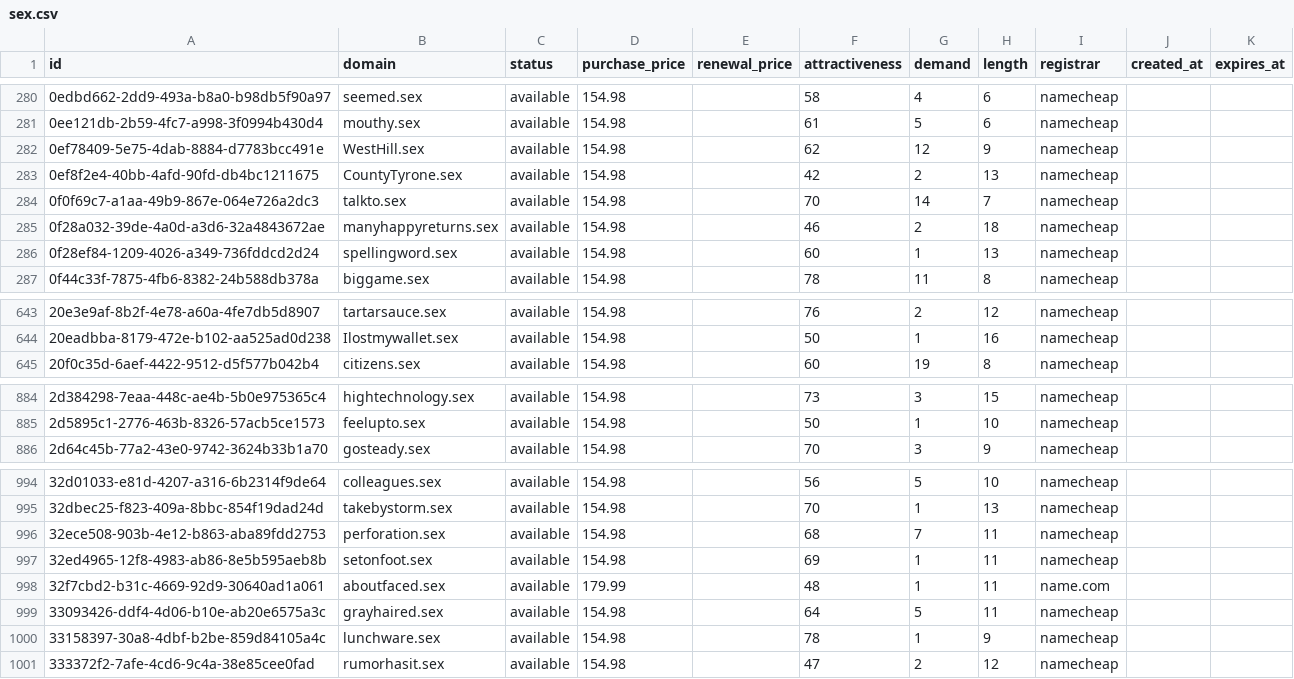
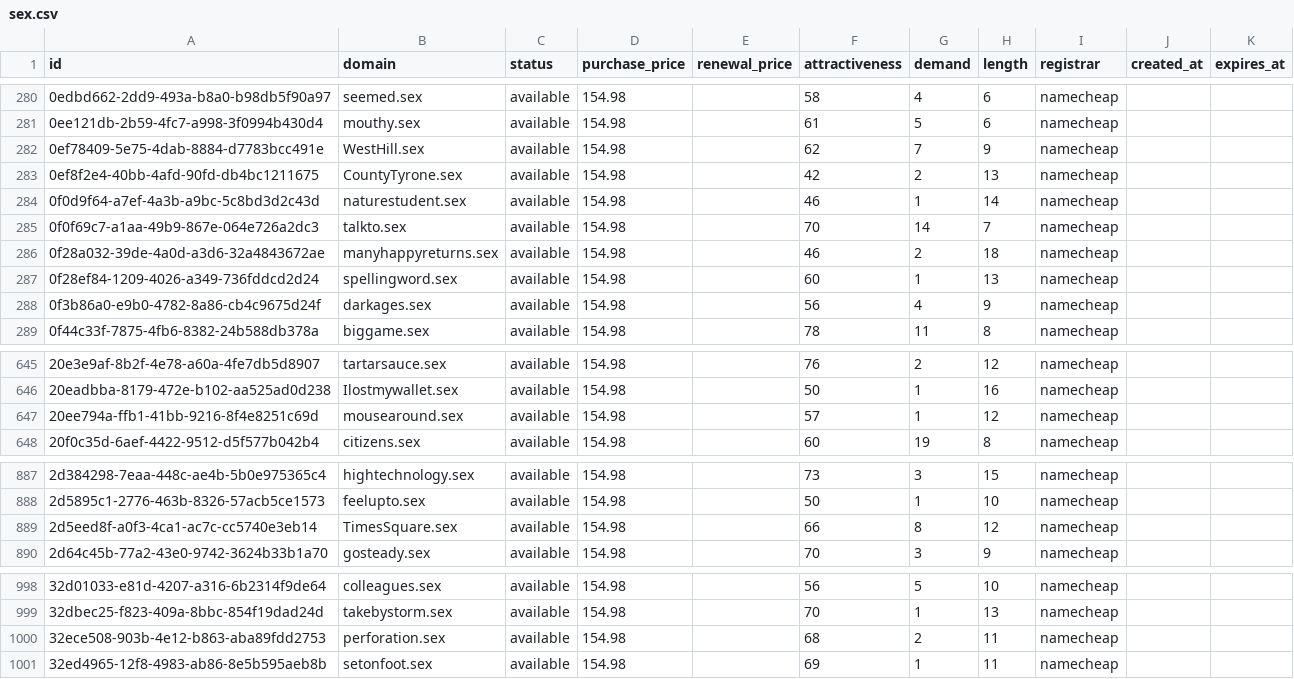
Before and after one commit to UniqueDomains/sex-oneword-domains, a CSV file: sex.csv, drawn as a sheet; only a part is shown, gaps mark what is left out; the diff covers the shown part only.

Commit message:
Domains update

```diff
--- a/sex.csv
+++ b/sex.csv
@@ -281,4 +281,5 @@ id,domain,status,purchase_price,renewal_price,attractiveness,demand,length,regis
 0ee121db-2b59-4fc7-a998-3f0994b430d4,mouthy.sex,available,154.98,,61,5,6,namecheap,,
-0ef78409-5e75-4dab-8884-d7783bcc491e,WestHill.sex,available,154.98,,62,12,9,namecheap,,
+0ef78409-5e75-4dab-8884-d7783bcc491e,WestHill.sex,available,154.98,,62,7,9,namecheap,,
 0ef8f2e4-40bb-4afd-90fd-db4bc1211675,CountyTyrone.sex,available,154.98,,42,2,13,namecheap,,
+0f0d9f64-a7ef-4a3b-a9bc-5c8bd3d2c43d,naturestudent.sex,available,154.98,,46,1,14,namecheap,,
 0f0f69c7-a1aa-49b9-867e-064e726a2dc3,talkto.sex,available,154.98,,70,14,7,namecheap,,
@@ -286,2 +287,3 @@ id,domain,status,purchase_price,renewal_price,attractiveness,demand,length,regis
 0f28ef84-1209-4026-a349-736fddcd2d24,spellingword.sex,available,154.98,,60,1,13,namecheap,,
+0f3b86a0-e9b0-4782-8a86-cb4c9675d24f,darkages.sex,available,154.98,,56,4,9,namecheap,,
 0f44c33f-7875-4fb6-8382-24b588db378a,biggame.sex,available,154.98,,78,11,8,namecheap,,
@@ -644,2 +646,3 @@ id,domain,status,purchase_price,renewal_price,attractiveness,demand,length,regis
 20eadbba-8179-472e-b102-aa525ad0d238,Ilostmywallet.sex,available,154.98,,50,1,16,namecheap,,
+20ee794a-ffb1-41bb-9216-8f4e8251c69d,mousearound.sex,available,154.98,,57,1,12,namecheap,,
 20f0c35d-6aef-4422-9512-d5f577b042b4,citizens.sex,available,154.98,,60,19,8,namecheap,,
@@ -885,2 +888,3 @@ id,domain,status,purchase_price,renewal_price,attractiveness,demand,length,regis
 2d5895c1-2776-463b-8326-57acb5ce1573,feelupto.sex,available,154.98,,50,1,10,namecheap,,
+2d5eed8f-a0f3-4ca1-ac7c-cc5740e3eb14,TimesSquare.sex,available,154.98,,66,8,12,namecheap,,
 2d64c45b-77a2-43e0-9742-3624b33b1a70,gosteady.sex,available,154.98,,70,3,9,namecheap,,
@@ -995,7 +999,3 @@ id,domain,status,purchase_price,renewal_price,attractiveness,demand,length,regis
 32dbec25-f823-409a-8bbc-854f19dad24d,takebystorm.sex,available,154.98,,70,1,13,namecheap,,
-32ece508-903b-4e12-b863-aba89fdd2753,perforation.sex,available,154.98,,68,7,11,namecheap,,
+32ece508-903b-4e12-b863-aba89fdd2753,perforation.sex,available,154.98,,68,2,11,namecheap,,
 32ed4965-12f8-4983-ab86-8e5b595aeb8b,setonfoot.sex,available,154.98,,69,1,11,namecheap,,
-32f7cbd2-b31c-4669-92d9-30640ad1a061,aboutfaced.sex,available,179.99,,48,1,11,name.com,,
-33093426-ddf4-4d06-b10e-ab20e6575a3c,grayhaired.sex,available,154.98,,64,5,11,namecheap,,
-33158397-30a8-4dbf-b2be-859d84105a4c,lunchware.sex,available,154.98,,78,1,9,namecheap,,
-333372f2-7afe-4cd6-9c4a-38e85cee0fad,rumorhasit.sex,available,154.98,,47,2,12,namecheap,,
```
Also changed, not shown: 77 edited cells elsewhere in this file, 4 other files.
